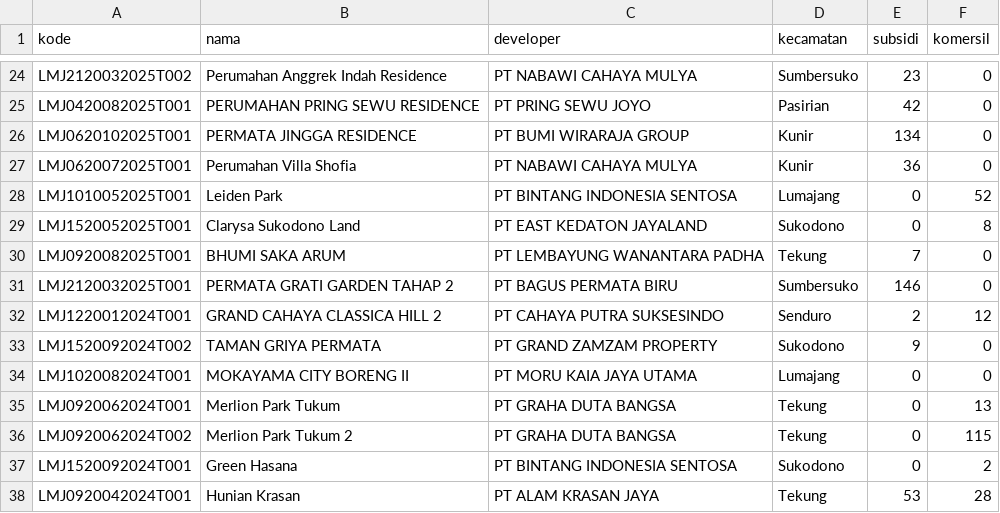
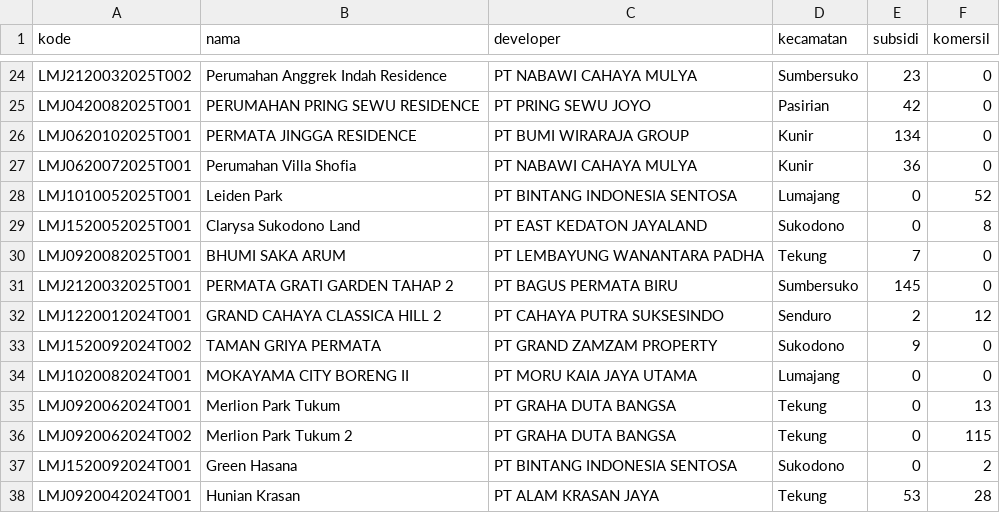
Before and after one commit to imjvlian/pythontestscrapingworking, a CSV file: data/snapshot_2026-09-05.csv, drawn as a sheet; only a part is shown, gaps mark what is left out.

```diff
--- a/data/snapshot_2026-09-05.csv
+++ b/data/snapshot_2026-09-05.csv
@@ -30,3 +30,3 @@ LMJ1520052025T001,Clarysa Sukodono Land,PT EAST KEDATON JAYALAND,Sukodono,0,8
 LMJ0920082025T001,BHUMI SAKA ARUM,PT LEMBAYUNG WANANTARA PADHA,Tekung,7,0
-LMJ2120032025T001,PERMATA GRATI GARDEN TAHAP 2,PT BAGUS PERMATA BIRU,Sumbersuko,146,0
+LMJ2120032025T001,PERMATA GRATI GARDEN TAHAP 2,PT BAGUS PERMATA BIRU,Sumbersuko,145,0
 LMJ1220012024T001,GRAND CAHAYA CLASSICA HILL 2,PT CAHAYA PUTRA SUKSESINDO,Senduro,2,12
```
Also changed, not shown: 1 other file.
